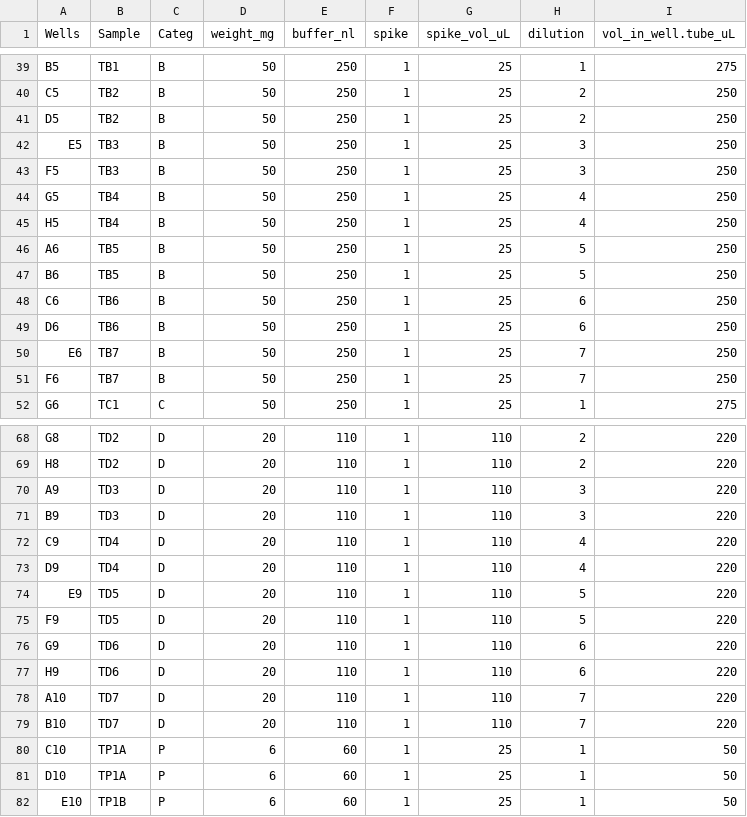
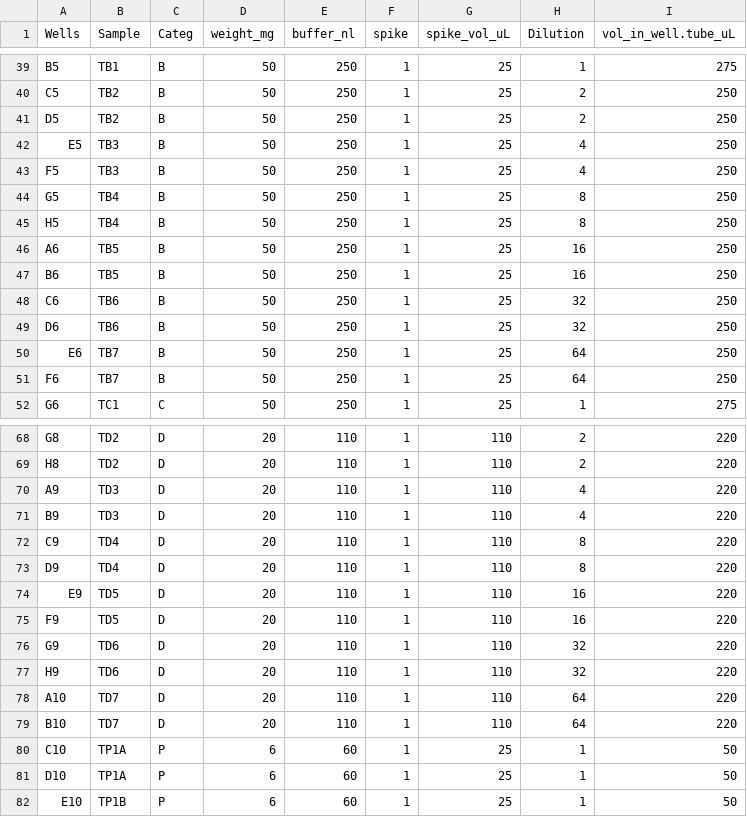
Before and after one commit to PalomaContreras25/HairCort-Evaluation-Nist2020, a CSV file: data/Test4/layout_wells_test4_021925.csv, drawn as a sheet; only a part is shown, gaps mark what is left out; the diff covers the shown part only.

```diff
--- a/data/Test4/layout_wells_test4_021925.csv
+++ b/data/Test4/layout_wells_test4_021925.csv
@@ -1 +1 @@
-Wells,Sample,Categ,weight_mg,buffer_nl,spike,spike_vol_uL,dilution,vol_in_well.tube_uL
+Wells,Sample,Categ,weight_mg,buffer_nl,spike,spike_vol_uL,Dilution,vol_in_well.tube_uL
@@ -41,12 +41,12 @@ C5,TB2,B,50,250,1,25,2,250
 D5,TB2,B,50,250,1,25,2,250
-E5,TB3,B,50,250,1,25,3,250
-F5,TB3,B,50,250,1,25,3,250
-G5,TB4,B,50,250,1,25,4,250
-H5,TB4,B,50,250,1,25,4,250
-A6,TB5,B,50,250,1,25,5,250
-B6,TB5,B,50,250,1,25,5,250
-C6,TB6,B,50,250,1,25,6,250
-D6,TB6,B,50,250,1,25,6,250
-E6,TB7,B,50,250,1,25,7,250
-F6,TB7,B,50,250,1,25,7,250
+E5,TB3,B,50,250,1,25,4,250
+F5,TB3,B,50,250,1,25,4,250
+G5,TB4,B,50,250,1,25,8,250
+H5,TB4,B,50,250,1,25,8,250
+A6,TB5,B,50,250,1,25,16,250
+B6,TB5,B,50,250,1,25,16,250
+C6,TB6,B,50,250,1,25,32,250
+D6,TB6,B,50,250,1,25,32,250
+E6,TB7,B,50,250,1,25,64,250
+F6,TB7,B,50,250,1,25,64,250
 G6,TC1,C,50,250,1,25,1,275
@@ -69,12 +69,12 @@ G8,TD2,D,20,110,1,110,2,220
 H8,TD2,D,20,110,1,110,2,220
-A9,TD3,D,20,110,1,110,3,220
-B9,TD3,D,20,110,1,110,3,220
-C9,TD4,D,20,110,1,110,4,220
-D9,TD4,D,20,110,1,110,4,220
-E9,TD5,D,20,110,1,110,5,220
-F9,TD5,D,20,110,1,110,5,220
-G9,TD6,D,20,110,1,110,6,220
-H9,TD6,D,20,110,1,110,6,220
-A10,TD7,D,20,110,1,110,7,220
-B10,TD7,D,20,110,1,110,7,220
+A9,TD3,D,20,110,1,110,4,220
+B9,TD3,D,20,110,1,110,4,220
+C9,TD4,D,20,110,1,110,8,220
+D9,TD4,D,20,110,1,110,8,220
+E9,TD5,D,20,110,1,110,16,220
+F9,TD5,D,20,110,1,110,16,220
+G9,TD6,D,20,110,1,110,32,220
+H9,TD6,D,20,110,1,110,32,220
+A10,TD7,D,20,110,1,110,64,220
+B10,TD7,D,20,110,1,110,64,220
 C10,TP1A,P,6,60,1,25,1,50
```
Also changed, not shown: 4 edited cells elsewhere in this file, data/Test4/Data_QC_flagged.csv, data/Test4/Data_cort_values_methodA.csv, 9 other files.
